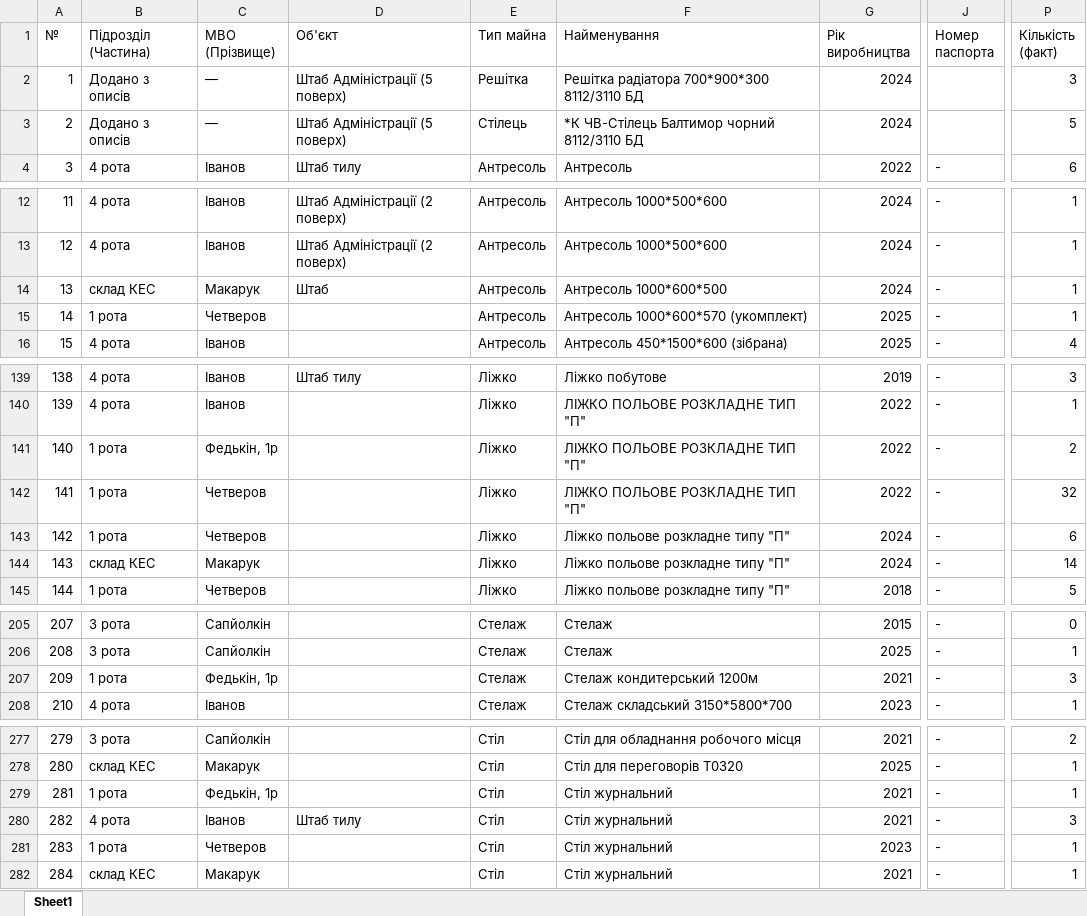
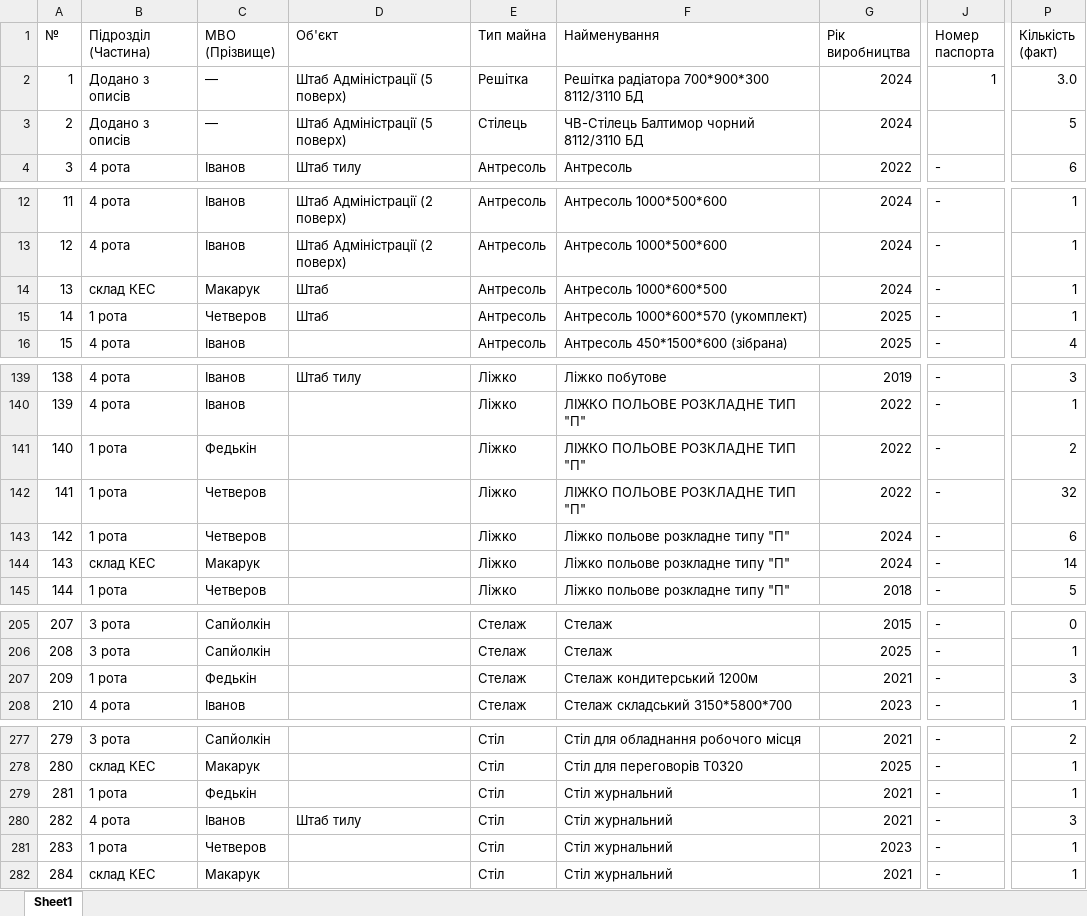
Before and after one commit to paratsepient/F.Int, an Excel workbook: info/Structured_Asset_Base.xlsx, sheet Sheet1, drawn as a sheet; only a part is shown, gaps mark what is left out; values as stored, in another font and other column widths than the file's, no cell formats; the diff covers the shown part only; the diff names each change by its address in the sheet, - before the commit and + after, or states it on an @@ line.

```diff
--- a/info/Structured_Asset_Base.xlsx (sheet Sheet1)
+++ b/info/Structured_Asset_Base.xlsx (sheet Sheet1)
-J2 (Номер паспорта): (empty)
+J2 (Номер паспорта): 1
-P2 (Кількість (факт)): 3
+P2 (Кількість (факт)): 3.0
-F3 (Найменування): *К ЧВ-Стілець Балтимор чорний 8112/3110 БД
+F3 (Найменування): ЧВ-Стілець Балтимор чорний 8112/3110 БД
-D15 (Об'єкт): (empty)
+D15 (Об'єкт): Штаб
-C141 (МВО (Прізвище)): Федькін, 1р
+C141 (МВО (Прізвище)): Федькін
-C207 (МВО (Прізвище)): Федькін, 1р
+C207 (МВО (Прізвище)): Федькін
-C279 (МВО (Прізвище)): Федькін, 1р
+C279 (МВО (Прізвище)): Федькін
```
Also changed, not shown: 2 edited cells elsewhere in this sheet, cell formats, Import/Structured_Asset_Base.xlsx, 5 other files.
